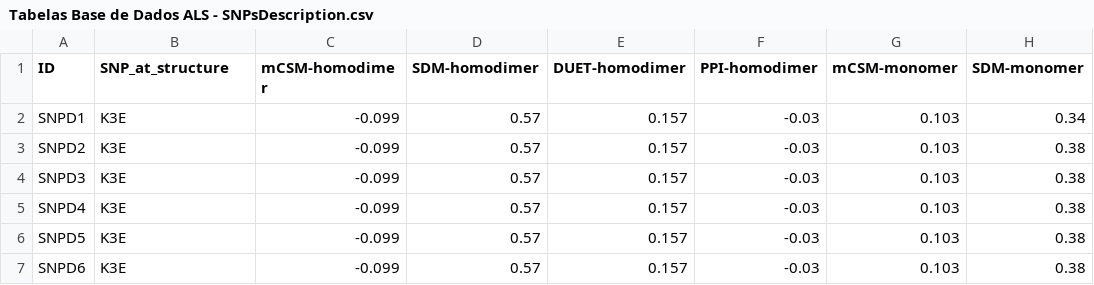
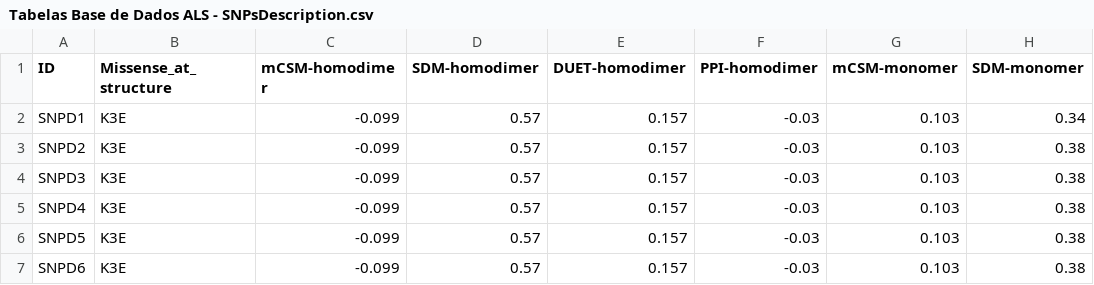
Before and after one commit to AmandaAlbanaz/ALS_mutations_database, a CSV file: Tabelas Base de Dados ALS - SNPsDescription.csv, drawn as a sheet; only a part is shown; the diff names each change by its address in the sheet, - before the commit and + after, or states it on an @@ line.

Commit message:
Update Tabelas Base de Dados ALS - SNPsDescription.csv

```diff
--- a/Tabelas Base de Dados ALS - SNPsDescription.csv
+++ b/Tabelas Base de Dados ALS - SNPsDescription.csv
-B1: SNP_at_structure
+B1: Missense_at_structure
```
